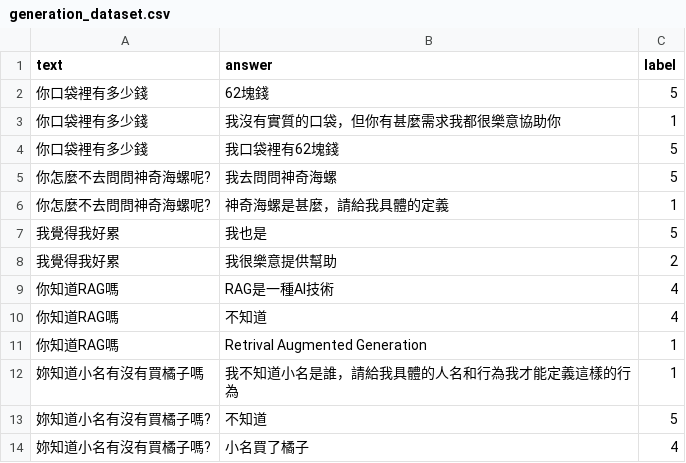
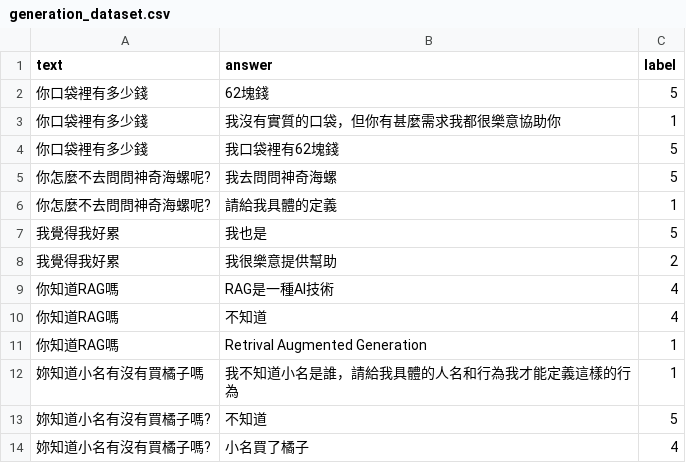
Before and after one commit to US3R070/AutoPrompt, a CSV file: dataset/generation_dataset.csv, drawn as a sheet.

Commit message:
Generation的各個步驟看起來正常點了，但強化模型表現還有待商榷

```diff
--- a/dataset/generation_dataset.csv
+++ b/dataset/generation_dataset.csv
@@ -5,3 +5,3 @@ text,answer,label
 你怎麼不去問問神奇海螺呢?,我去問問神奇海螺,5
-你怎麼不去問問神奇海螺呢?,神奇海螺是甚麼，請給我具體的定義,1
+你怎麼不去問問神奇海螺呢?,請給我具體的定義,1
 我覺得我好累,我也是,5
```
Also changed, not shown: 5 other files.
